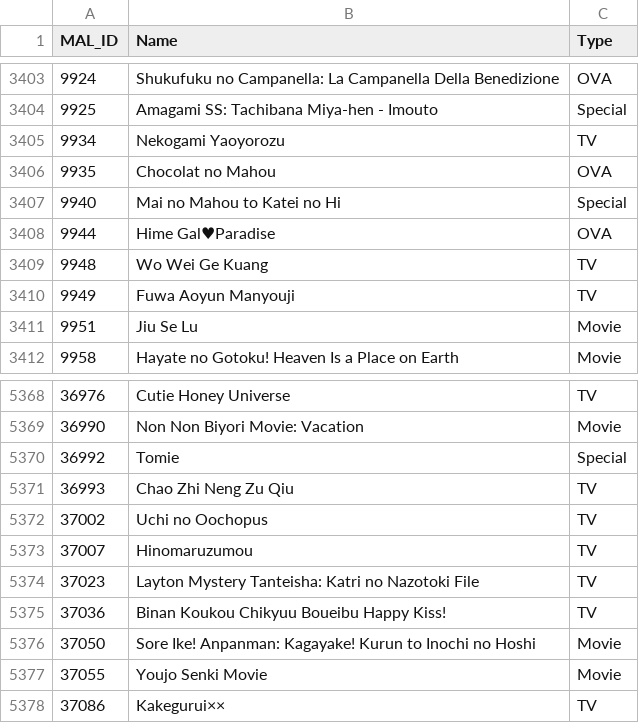
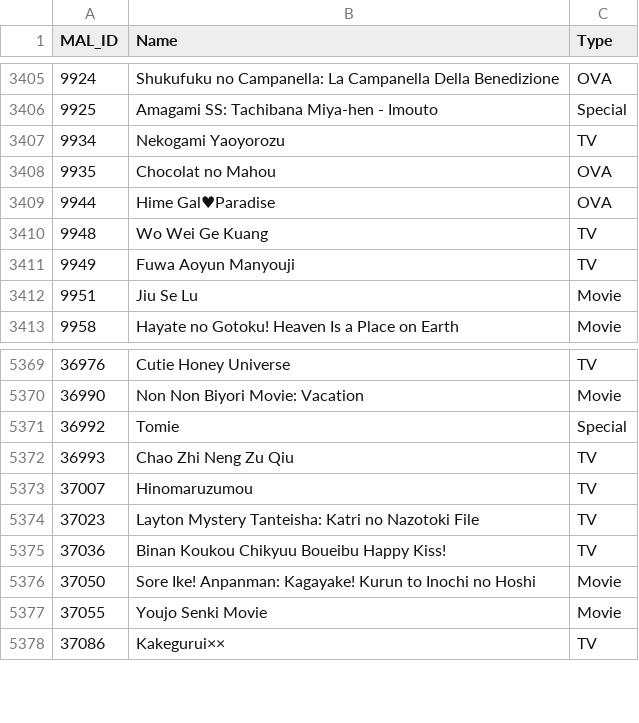
Before and after one commit to yh08037/anime-genre-classification, a CSV file: clean_data/metadata.csv, drawn as a sheet; only a part is shown, gaps mark what is left out; the diff covers the shown part only.

```diff
--- a/clean_data/metadata.csv
+++ b/clean_data/metadata.csv
@@ -3406,3 +3408,2 @@ MAL_ID,Name,Type
 9935,Chocolat no Mahou,OVA
-9940,Mai no Mahou to Katei no Hi,Special
 9944,Hime Gal♥Paradise,OVA
@@ -5371,3 +5372,2 @@ MAL_ID,Name,Type
 36993,Chao Zhi Neng Zu Qiu,TV
-37002,Uchi no Oochopus,TV
 37007,Hinomaruzumou,TV
```
Also changed, not shown: 6 added rows and 4 removed rows elsewhere in this file, clean_data/genre.csv, 22 other files.
